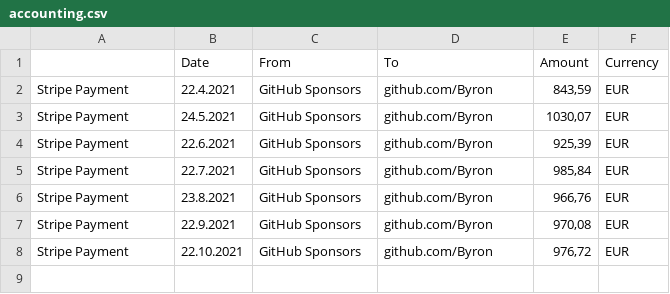
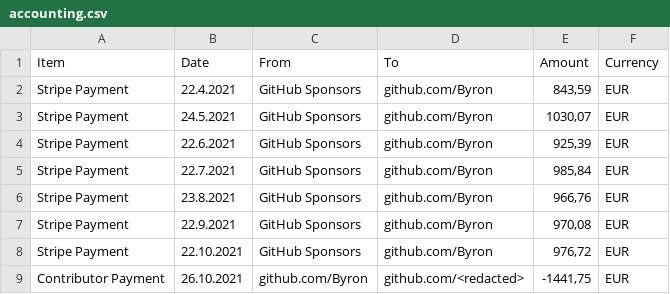
Before and after one commit to 0WD0/jjosh, a CSV file: gitoxide/.gov/accounting.csv, drawn as a sheet.

Commit message:
update project expense

```diff
--- a/gitoxide/.gov/accounting.csv
+++ b/gitoxide/.gov/accounting.csv
@@ -1,2 +1,2 @@
-;Date;From;To;Amount;Currency
+Item;Date;From;To;Amount;Currency
 Stripe Payment;22.4.2021;GitHub Sponsors;github.com/Byron;843,59;EUR
@@ -8 +8,2 @@ Stripe Payment;22.9.2021;GitHub Sponsors;github.com/Byron;970,08;EUR
 Stripe Payment;22.10.2021;GitHub Sponsors;github.com/Byron;976,72;EUR
+Contributor Payment;26.10.2021;github.com/Byron;github.com/<redacted>;-1441,75;EUR
```
